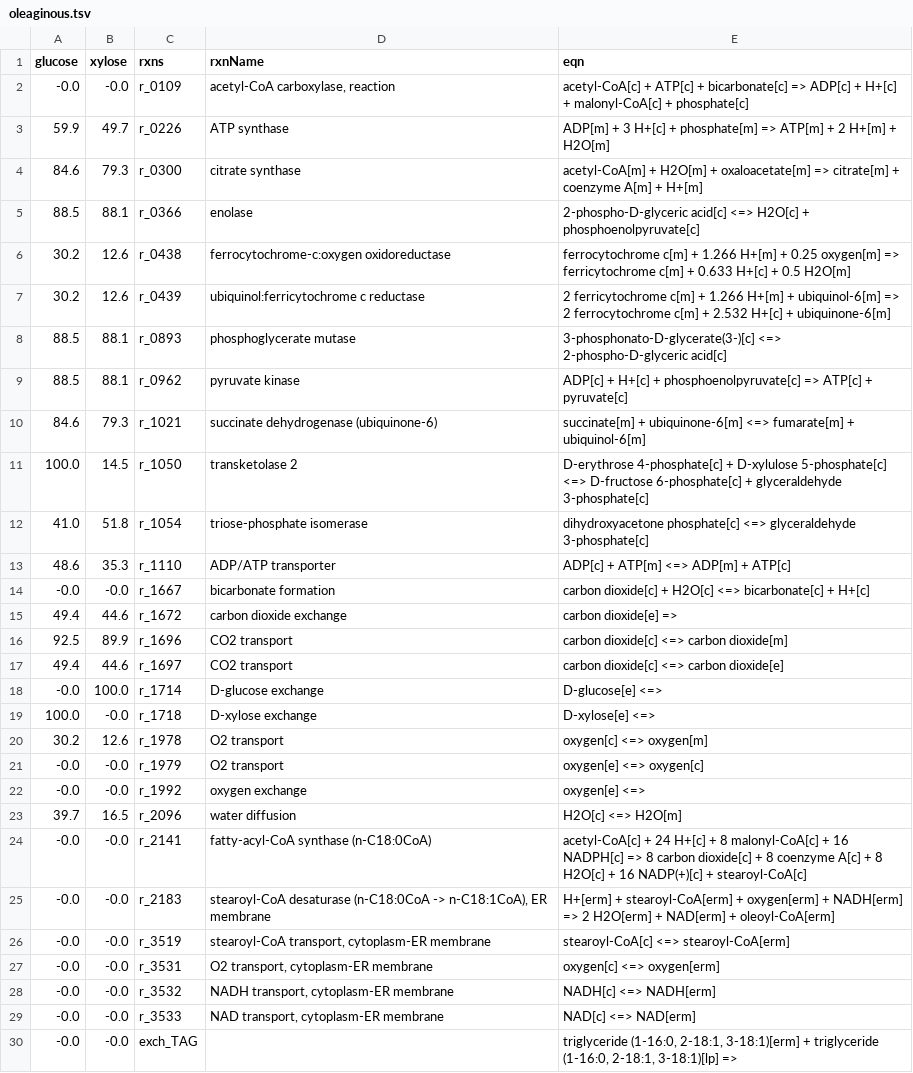
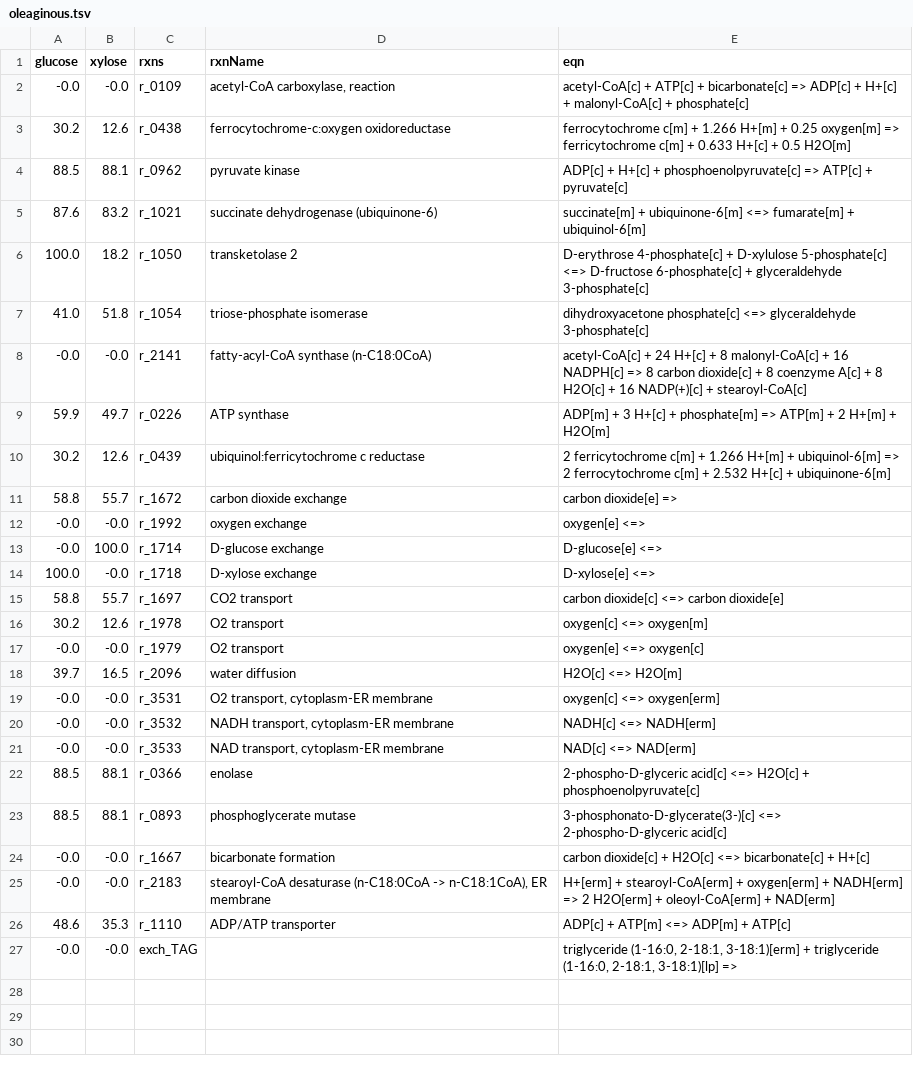
Before and after one commit to SysBioChalmers/papla-GEM, a TSV file: data/results/oleaginous.tsv, drawn as a sheet.

```diff
--- a/data/results/oleaginous.tsv
+++ b/data/results/oleaginous.tsv
@@ -2,26 +2,18 @@ glucose	xylose	rxns	rxnName	eqn
 -0.0	-0.0	r_0109	acetyl-CoA carboxylase, reaction	acetyl-CoA[c] + ATP[c] + bicarbonate[c] => ADP[c] + H+[c] + malonyl-CoA[c] + phosphate[c]
+30.2	12.6	r_0438	ferrocytochrome-c:oxygen oxidoreductase	ferrocytochrome c[m] + 1.266 H+[m] + 0.25 oxygen[m] => ferricytochrome c[m] + 0.633 H+[c] + 0.5 H2O[m]
+88.5	88.1	r_0962	pyruvate kinase	ADP[c] + H+[c] + phosphoenolpyruvate[c] => ATP[c] + pyruvate[c]
+87.6	83.2	r_1021	succinate dehydrogenase (ubiquinone-6)	succinate[m] + ubiquinone-6[m] <=> fumarate[m] + ubiquinol-6[m]
+100.0	18.2	r_1050	transketolase 2	D-erythrose 4-phosphate[c] + D-xylulose 5-phosphate[c] <=> D-fructose 6-phosphate[c] + glyceraldehyde 3-phosphate[c]
+41.0	51.8	r_1054	triose-phosphate isomerase	dihydroxyacetone phosphate[c] <=> glyceraldehyde 3-phosphate[c]
+-0.0	-0.0	r_2141	fatty-acyl-CoA synthase (n-C18:0CoA)	acetyl-CoA[c] + 24 H+[c] + 8 malonyl-CoA[c] + 16 NADPH[c] => 8 carbon dioxide[c] + 8 coenzyme A[c] + 8 H2O[c] + 16 NADP(+)[c] + stearoyl-CoA[c]
 59.9	49.7	r_0226	ATP synthase	ADP[m] + 3 H+[c] + phosphate[m] => ATP[m] + 2 H+[m] + H2O[m]
-84.6	79.3	r_0300	citrate synthase	acetyl-CoA[m] + H2O[m] + oxaloacetate[m] => citrate[m] + coenzyme A[m] + H+[m]
-88.5	88.1	r_0366	enolase	2-phospho-D-glyceric acid[c] <=> H2O[c] + phosphoenolpyruvate[c]
-30.2	12.6	r_0438	ferrocytochrome-c:oxygen oxidoreductase	ferrocytochrome c[m] + 1.266 H+[m] + 0.25 oxygen[m] => ferricytochrome c[m] + 0.633 H+[c] + 0.5 H2O[m]
 30.2	12.6	r_0439	ubiquinol:ferricytochrome c reductase	2 ferricytochrome c[m] + 1.266 H+[m] + ubiquinol-6[m] => 2 ferrocytochrome c[m] + 2.532 H+[c] + ubiquinone-6[m]
-88.5	88.1	r_0893	phosphoglycerate mutase	3-phosphonato-D-glycerate(3-)[c] <=> 2-phospho-D-glyceric acid[c]
-88.5	88.1	r_0962	pyruvate kinase	ADP[c] + H+[c] + phosphoenolpyruvate[c] => ATP[c] + pyruvate[c]
-84.6	79.3	r_1021	succinate dehydrogenase (ubiquinone-6)	succinate[m] + ubiquinone-6[m] <=> fumarate[m] + ubiquinol-6[m]
-100.0	14.5	r_1050	transketolase 2	D-erythrose 4-phosphate[c] + D-xylulose 5-phosphate[c] <=> D-fructose 6-phosphate[c] + glyceraldehyde 3-phosphate[c]
-41.0	51.8	r_1054	triose-phosphate isomerase	dihydroxyacetone phosphate[c] <=> glyceraldehyde 3-phosphate[c]
-48.6	35.3	r_1110	ADP/ATP transporter	ADP[c] + ATP[m] <=> ADP[m] + ATP[c]
--0.0	-0.0	r_1667	bicarbonate formation	carbon dioxide[c] + H2O[c] <=> bicarbonate[c] + H+[c]
-49.4	44.6	r_1672	carbon dioxide exchange	carbon dioxide[e] =>
-92.5	89.9	r_1696	CO2 transport	carbon dioxide[c] <=> carbon dioxide[m]
-49.4	44.6	r_1697	CO2 transport	carbon dioxide[c] <=> carbon dioxide[e]
+58.8	55.7	r_1672	carbon dioxide exchange	carbon dioxide[e] =>
+-0.0	-0.0	r_1992	oxygen exchange	oxygen[e] <=>
 -0.0	100.0	r_1714	D-glucose exchange	D-glucose[e] <=>
 100.0	-0.0	r_1718	D-xylose exchange	D-xylose[e] <=>
+58.8	55.7	r_1697	CO2 transport	carbon dioxide[c] <=> carbon dioxide[e]
 30.2	12.6	r_1978	O2 transport	oxygen[c] <=> oxygen[m]
 -0.0	-0.0	r_1979	O2 transport	oxygen[e] <=> oxygen[c]
--0.0	-0.0	r_1992	oxygen exchange	oxygen[e] <=>
 39.7	16.5	r_2096	water diffusion	H2O[c] <=> H2O[m]
--0.0	-0.0	r_2141	fatty-acyl-CoA synthase (n-C18:0CoA)	acetyl-CoA[c] + 24 H+[c] + 8 malonyl-CoA[c] + 16 NADPH[c] => 8 carbon dioxide[c] + 8 coenzyme A[c] + 8 H2O[c] + 16 NADP(+)[c] + stearoyl-CoA[c]
--0.0	-0.0	r_2183	stearoyl-CoA desaturase (n-C18:0CoA -> n-C18:1CoA), ER membrane	H+[erm] + stearoyl-CoA[erm] + oxygen[erm] + NADH[erm] => 2 H2O[erm] + NAD[erm] + oleoyl-CoA[erm]
--0.0	-0.0	r_3519	stearoyl-CoA transport, cytoplasm-ER membrane	stearoyl-CoA[c] <=> stearoyl-CoA[erm]
 -0.0	-0.0	r_3531	O2 transport, cytoplasm-ER membrane	oxygen[c] <=> oxygen[erm]
@@ -29,2 +21,7 @@ glucose	xylose	rxns	rxnName	eqn
 -0.0	-0.0	r_3533	NAD transport, cytoplasm-ER membrane	NAD[c] <=> NAD[erm]
+88.5	88.1	r_0366	enolase	2-phospho-D-glyceric acid[c] <=> H2O[c] + phosphoenolpyruvate[c]
+88.5	88.1	r_0893	phosphoglycerate mutase	3-phosphonato-D-glycerate(3-)[c] <=> 2-phospho-D-glyceric acid[c]
+-0.0	-0.0	r_1667	bicarbonate formation	carbon dioxide[c] + H2O[c] <=> bicarbonate[c] + H+[c]
+-0.0	-0.0	r_2183	stearoyl-CoA desaturase (n-C18:0CoA -> n-C18:1CoA), ER membrane	H+[erm] + stearoyl-CoA[erm] + oxygen[erm] + NADH[erm] => 2 H2O[erm] + oleoyl-CoA[erm] + NAD[erm]
+48.6	35.3	r_1110	ADP/ATP transporter	ADP[c] + ATP[m] <=> ADP[m] + ATP[c]
 -0.0	-0.0	exch_TAG		triglyceride (1-16:0, 2-18:1, 3-18:1)[erm] + triglyceride (1-16:0, 2-18:1, 3-18:1)[lp] =>
```
Also changed, not shown: data/results/carbonSources.tsv, data/results/fseof_TAG.tsv, 1 other file.
